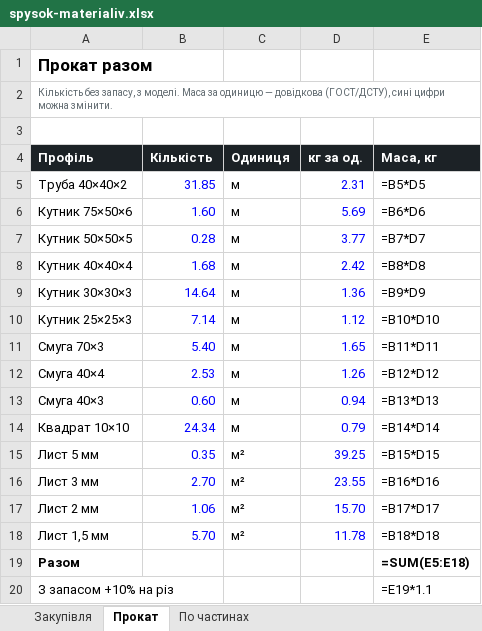
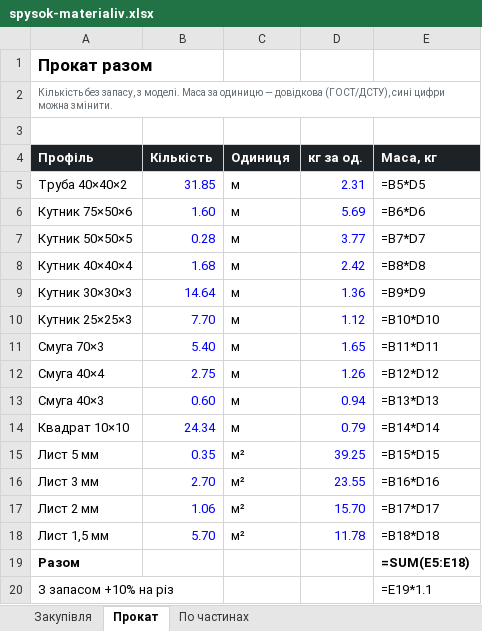
Before and after one commit to DykyiHaban/mangal, an Excel workbook: spysok-materialiv.xlsx, sheet Прокат, drawn as a sheet; values as stored, in another font and other column widths than the file's, no borders; formulas without a stored value are shown as written; the diff names each change by its address in the sheet, - before the commit and + after, or states it on an @@ line.

```diff
--- a/spysok-materialiv.xlsx (sheet Прокат)
+++ b/spysok-materialiv.xlsx (sheet Прокат)
-B10 (Кількість): 7.14
+B10 (Кількість): 7.70
-B12 (Кількість): 2.53
+B12 (Кількість): 2.75
```
Also changed, not shown: sheet По частинах, sheet Закупівля, 6 other files.
